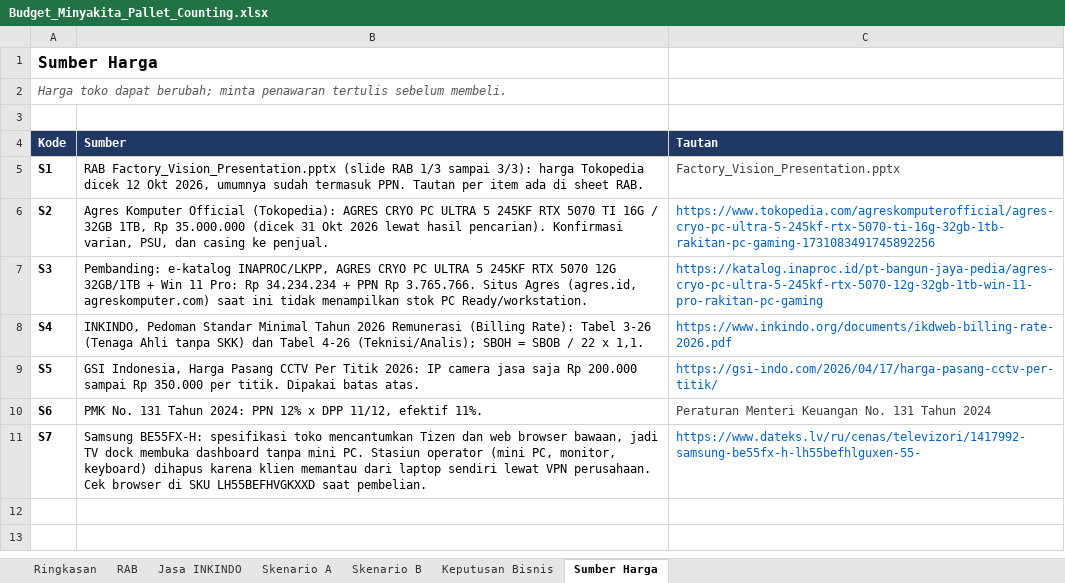
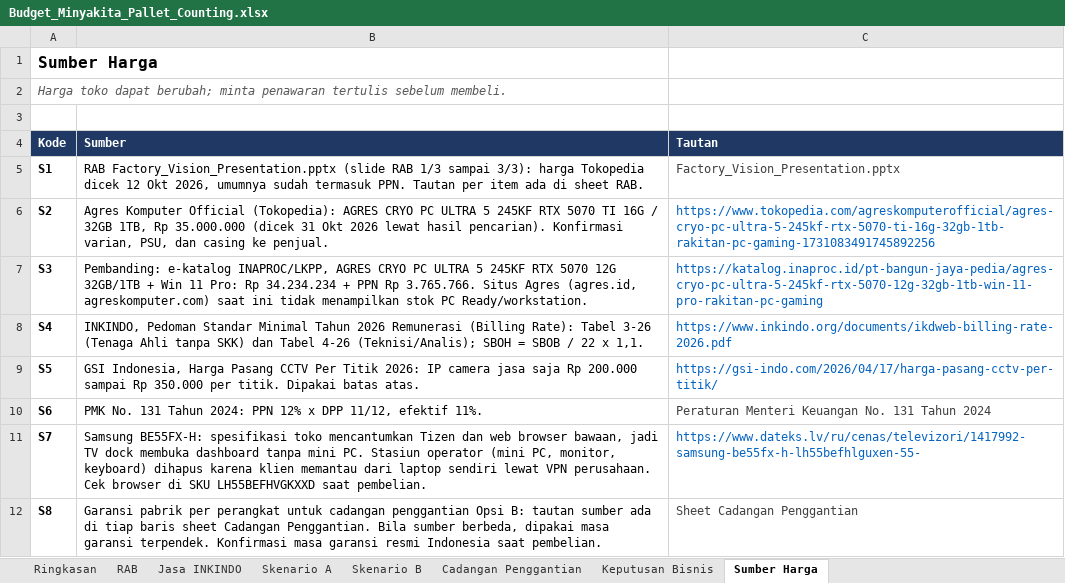
Before and after one commit to sndypvtra/coba_coba, an Excel workbook: projects/minyakita_pallet_budget/Budget_Minyakita_Pallet_Counting.xlsx, sheet Sumber Harga, drawn as a sheet; values as stored, in another font and other column widths than the file's, no borders; the diff names each change by its address in the sheet, - before the commit and + after, or states it on an @@ line.

```diff
--- a/projects/minyakita_pallet_budget/Budget_Minyakita_Pallet_Counting.xlsx (sheet Sumber Harga)
+++ b/projects/minyakita_pallet_budget/Budget_Minyakita_Pallet_Counting.xlsx (sheet Sumber Harga)
+sheet tab: Cadangan Penggantian
+row 12: S8 | Garansi pabrik per perangkat untuk cadangan penggantian Opsi B: tautan sumber ada di tiap baris sheet Cadangan Penggantian. Bila sumber berbeda, dipakai masa garansi terpendek. Konfirmasi masa garansi resmi Indonesia saat pembelian. | Sheet Cadangan Penggantian
```
Also changed, not shown: sheet Skenario B, sheet Ringkasan, sheet Keputusan Bisnis, formulas that keep their value, projects/minyakita_pallet_budget/Penawaran_Minyakita_Loading_Dock.xlsx, 2 other files.
